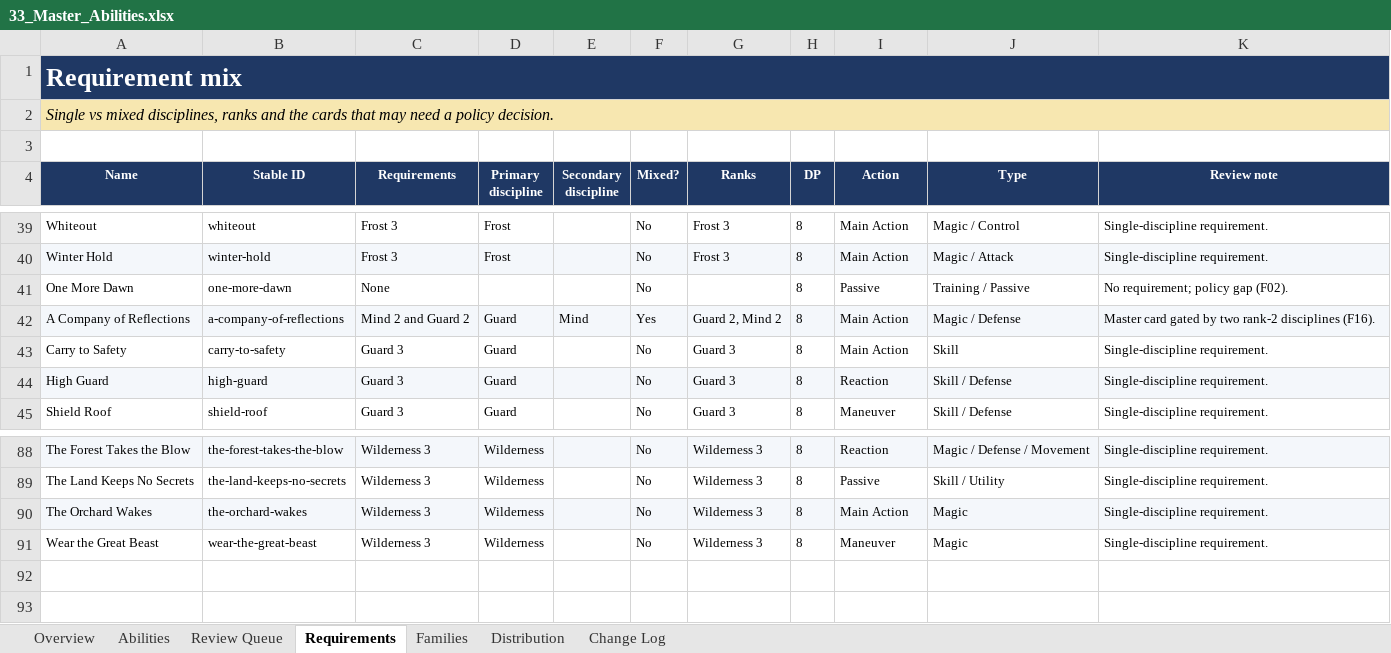
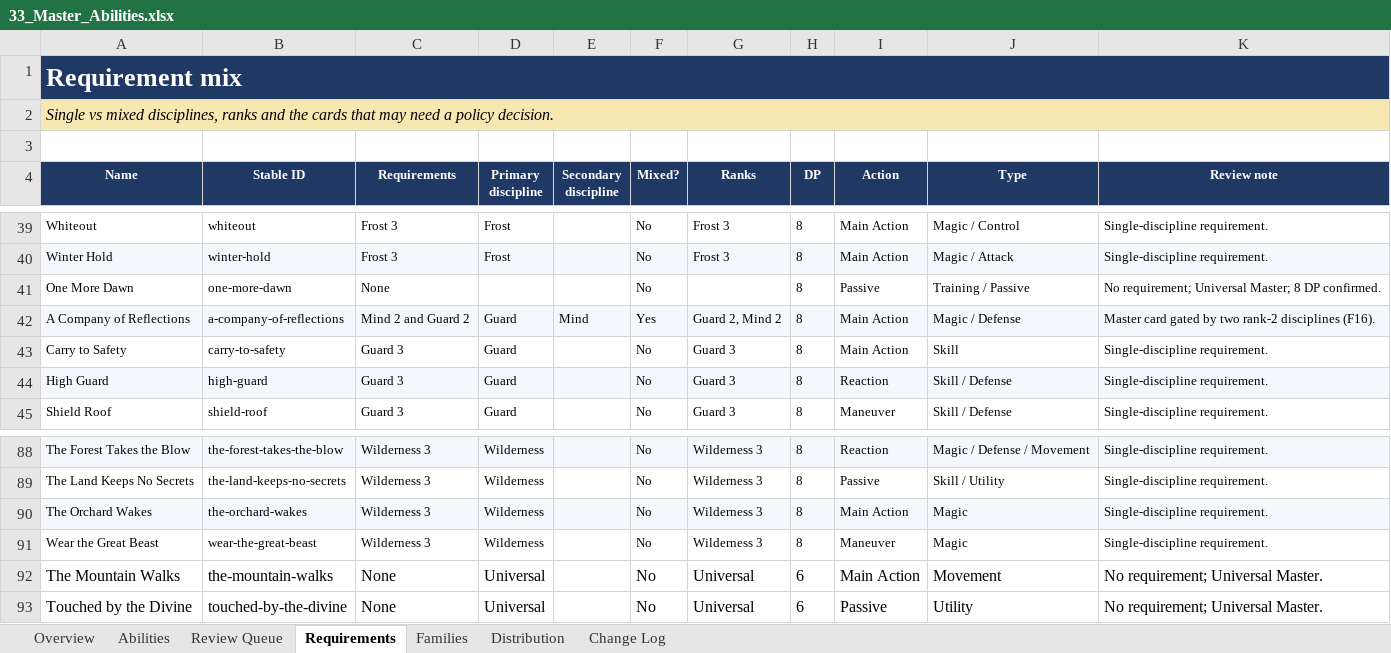
Before and after one commit to bruceamoser/heroes-of-legend, an Excel workbook: review/abilities/workbooks/33_Master_Abilities.xlsx, sheet Requirements, drawn as a sheet; only a part is shown, gaps mark what is left out; values as stored, in another font and other column widths than the file's, no borders; the diff names each change by its address in the sheet, - before the commit and + after, or states it on an @@ line.

Commit message:
Close Universal Master at three and cut The Road Unrolls
Approves One More Dawn at 8 DP, The Mountain Walks and Touched by the Divine at 6 DP. Records CHG-UMA-001 through CHG-UMA-004.

The Universal ladder is now 13 Novice, 6 Adept and 3 Master. Book cards remain unchanged.

```diff
--- a/review/abilities/workbooks/33_Master_Abilities.xlsx (sheet Requirements)
+++ b/review/abilities/workbooks/33_Master_Abilities.xlsx (sheet Requirements)
-K41 (Review note): No requirement; policy gap (F02).
+K41 (Review note): No requirement; Universal Master; 8 DP confirmed.
+row 92: The Mountain Walks | the-mountain-walks | None | Universal |  | No | Universal | 6 | Main Action | Movement | No requirement; Universal Master.
+row 93: Touched by the Divine | touched-by-the-divine | None | Universal |  | No | Universal | 6 | Passive | Utility | No requirement; Universal Master.
```
Also changed, not shown: sheet Change Log, sheet Abilities, sheet Review Queue, sheet Overview, charts or pictures, 6 other files.
